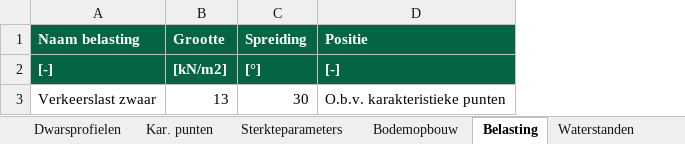
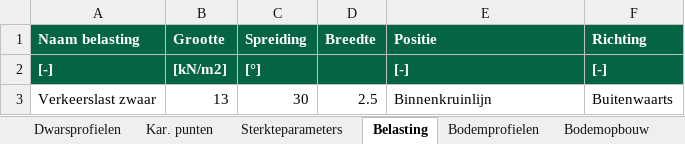
Before and after one commit to scheldestromen/BOLuS, an Excel workbook: dstability_tool/Invoer D-Stability tool.xlsx, sheet Belasting, drawn as a sheet; values as stored, in another font and other column widths than the file's, no borders; addresses are those after the commit; the diff names each change by its address in the sheet, - before the commit and + after, or states it on an @@ line.

```diff
--- a/dstability_tool/Invoer D-Stability tool.xlsx (sheet Belasting)
+++ b/dstability_tool/Invoer D-Stability tool.xlsx (sheet Belasting)
+sheet tab: Bodemprofielen
@@ sheet tab order changed: Dwarsprofielen | Kar. punten | Sterkteparameters | Belasting | Bodemprofielen | Bodemopbouw @@
+column D (Breedte), row 3: 2.5
+column F (Richting), rows 2-3: [-] | Buitenwaarts
-E3 (Positie): O.b.v. karakteristieke punten
+E3 (Positie): Binnenkruinlijn
```
Also changed, not shown: sheet Bodemopbouw, sheet Sterkteparameters, sheet Dwarsprofielen, 7 other files.
